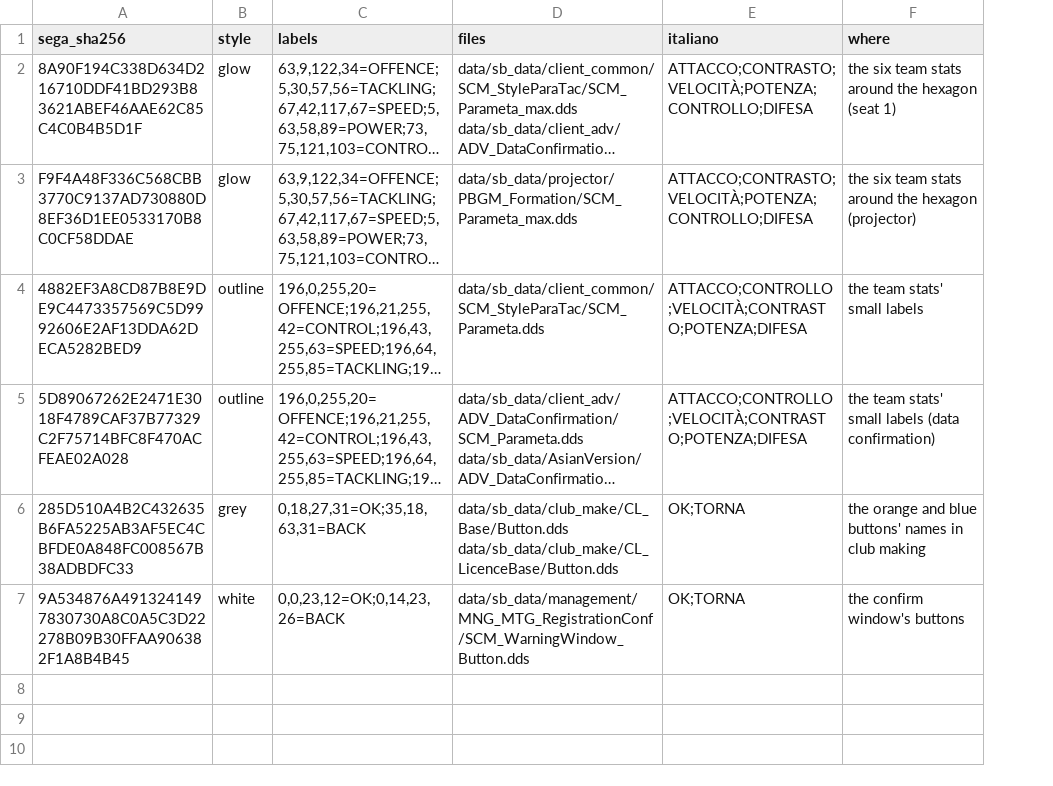
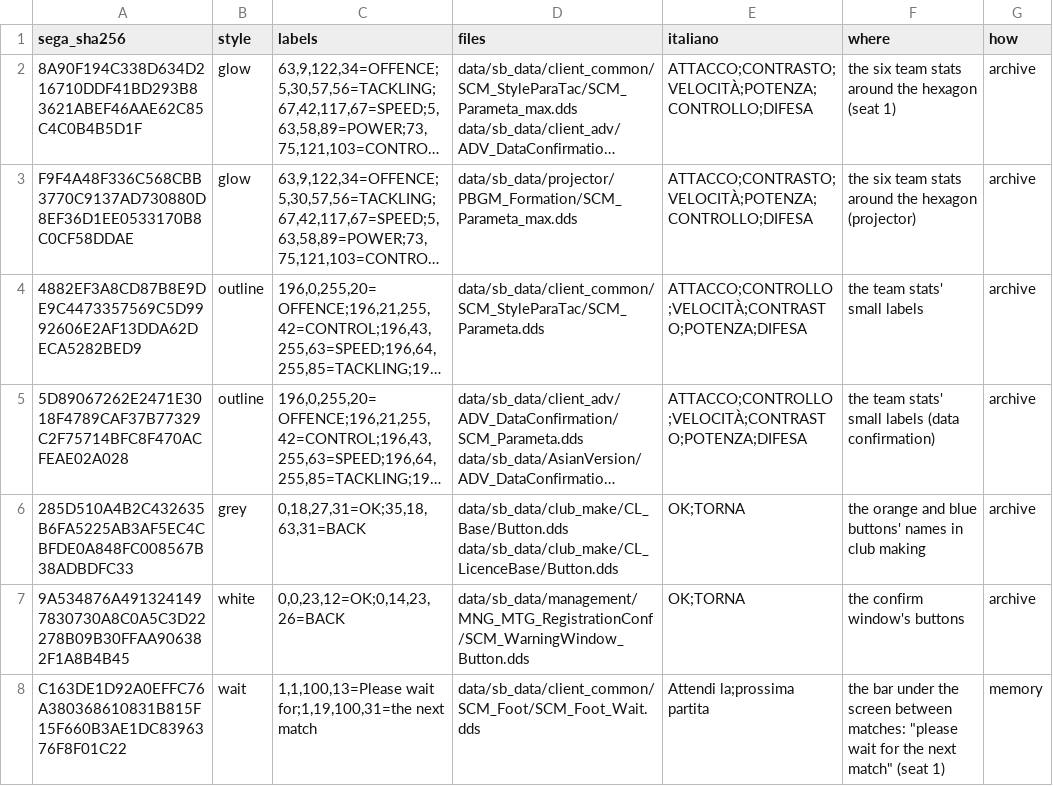
Before and after one commit to Forza-WCCF/WCCF-Kit-1011, a TSV file: languages/english/pictures.tsv, drawn as a sheet; long unchanged cells end in …; the diff names each change by its address in the sheet, - before the commit and + after, or states it on an @@ line.

```diff
--- a/languages/english/pictures.tsv
+++ b/languages/english/pictures.tsv
+column G (how), rows 2-7: all archive
+row 8: C163DE1D92A0EFFC76A380368610831B815F15F660B3AE1DC8396376F8F01C22 | wait | 1,1,100,13=Please wait for;1,19,100,31=the next match | data/sb_data/client_common/SCM_Foot/SCM_Foot_Wait.dds | Attendi la;prossima partita | the bar under the screen between matches: "please wait for the next match" (seat 1) | memory
```
Also changed, not shown: 14 other files.
